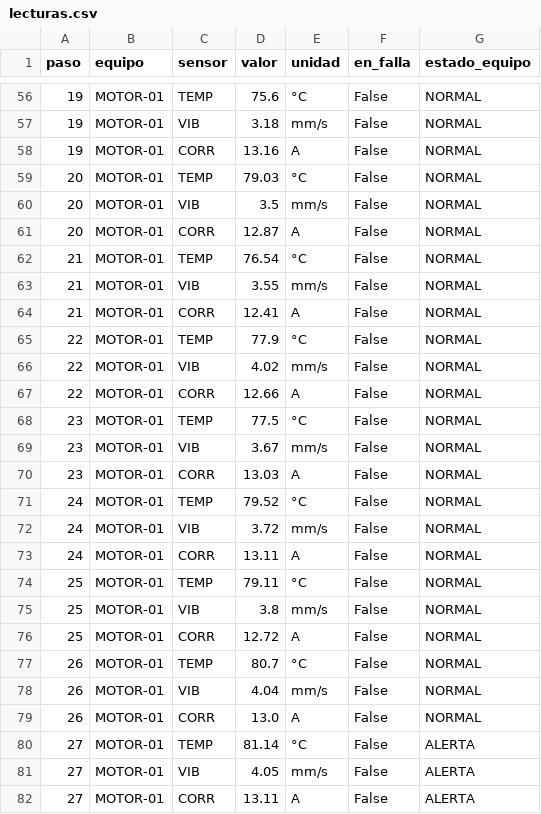
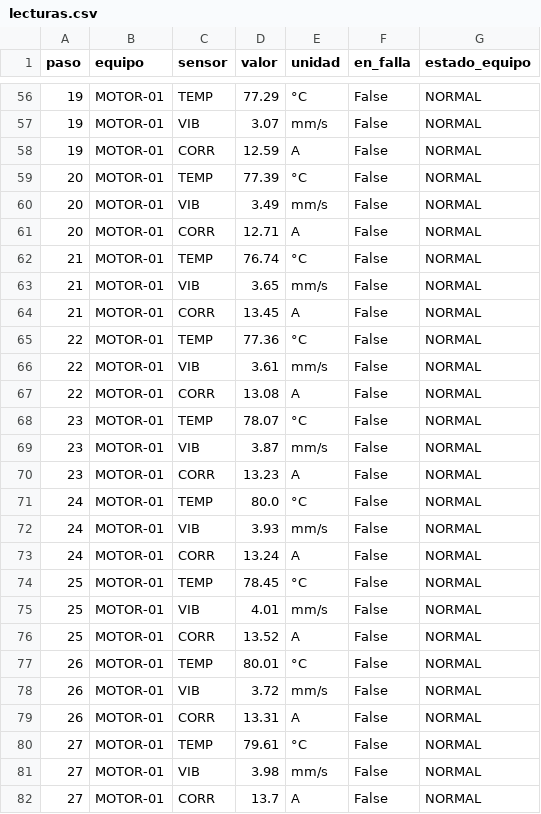
Before and after one commit to kennylanza1509/agente-predictivo, a CSV file: data/lecturas.csv, drawn as a sheet; only a part is shown, gaps mark what is left out; the diff covers the shown part only.

```diff
--- a/data/lecturas.csv
+++ b/data/lecturas.csv
@@ -56,27 +56,27 @@ paso,equipo,sensor,valor,unidad,en_falla,estado_equipo
-19,MOTOR-01,TEMP,75.6,°C,False,NORMAL
-19,MOTOR-01,VIB,3.18,mm/s,False,NORMAL
-19,MOTOR-01,CORR,13.16,A,False,NORMAL
-20,MOTOR-01,TEMP,79.03,°C,False,NORMAL
-20,MOTOR-01,VIB,3.5,mm/s,False,NORMAL
-20,MOTOR-01,CORR,12.87,A,False,NORMAL
-21,MOTOR-01,TEMP,76.54,°C,False,NORMAL
-21,MOTOR-01,VIB,3.55,mm/s,False,NORMAL
-21,MOTOR-01,CORR,12.41,A,False,NORMAL
-22,MOTOR-01,TEMP,77.9,°C,False,NORMAL
-22,MOTOR-01,VIB,4.02,mm/s,False,NORMAL
-22,MOTOR-01,CORR,12.66,A,False,NORMAL
-23,MOTOR-01,TEMP,77.5,°C,False,NORMAL
-23,MOTOR-01,VIB,3.67,mm/s,False,NORMAL
-23,MOTOR-01,CORR,13.03,A,False,NORMAL
-24,MOTOR-01,TEMP,79.52,°C,False,NORMAL
-24,MOTOR-01,VIB,3.72,mm/s,False,NORMAL
-24,MOTOR-01,CORR,13.11,A,False,NORMAL
-25,MOTOR-01,TEMP,79.11,°C,False,NORMAL
-25,MOTOR-01,VIB,3.8,mm/s,False,NORMAL
-25,MOTOR-01,CORR,12.72,A,False,NORMAL
-26,MOTOR-01,TEMP,80.7,°C,False,NORMAL
-26,MOTOR-01,VIB,4.04,mm/s,False,NORMAL
-26,MOTOR-01,CORR,13.0,A,False,NORMAL
-27,MOTOR-01,TEMP,81.14,°C,False,ALERTA
-27,MOTOR-01,VIB,4.05,mm/s,False,ALERTA
-27,MOTOR-01,CORR,13.11,A,False,ALERTA
+19,MOTOR-01,TEMP,77.29,°C,False,NORMAL
+19,MOTOR-01,VIB,3.07,mm/s,False,NORMAL
+19,MOTOR-01,CORR,12.59,A,False,NORMAL
+20,MOTOR-01,TEMP,77.39,°C,False,NORMAL
+20,MOTOR-01,VIB,3.49,mm/s,False,NORMAL
+20,MOTOR-01,CORR,12.71,A,False,NORMAL
+21,MOTOR-01,TEMP,76.74,°C,False,NORMAL
+21,MOTOR-01,VIB,3.65,mm/s,False,NORMAL
+21,MOTOR-01,CORR,13.45,A,False,NORMAL
+22,MOTOR-01,TEMP,77.36,°C,False,NORMAL
+22,MOTOR-01,VIB,3.61,mm/s,False,NORMAL
+22,MOTOR-01,CORR,13.08,A,False,NORMAL
+23,MOTOR-01,TEMP,78.07,°C,False,NORMAL
+23,MOTOR-01,VIB,3.87,mm/s,False,NORMAL
+23,MOTOR-01,CORR,13.23,A,False,NORMAL
+24,MOTOR-01,TEMP,80.0,°C,False,NORMAL
+24,MOTOR-01,VIB,3.93,mm/s,False,NORMAL
+24,MOTOR-01,CORR,13.24,A,False,NORMAL
+25,MOTOR-01,TEMP,78.45,°C,False,NORMAL
+25,MOTOR-01,VIB,4.01,mm/s,False,NORMAL
+25,MOTOR-01,CORR,13.52,A,False,NORMAL
+26,MOTOR-01,TEMP,80.01,°C,False,NORMAL
+26,MOTOR-01,VIB,3.72,mm/s,False,NORMAL
+26,MOTOR-01,CORR,13.31,A,False,NORMAL
+27,MOTOR-01,TEMP,79.61,°C,False,NORMAL
+27,MOTOR-01,VIB,3.98,mm/s,False,NORMAL
+27,MOTOR-01,CORR,13.7,A,False,NORMAL
```
Also changed, not shown: 160 edited cells elsewhere in this file, data/eventos.csv.
